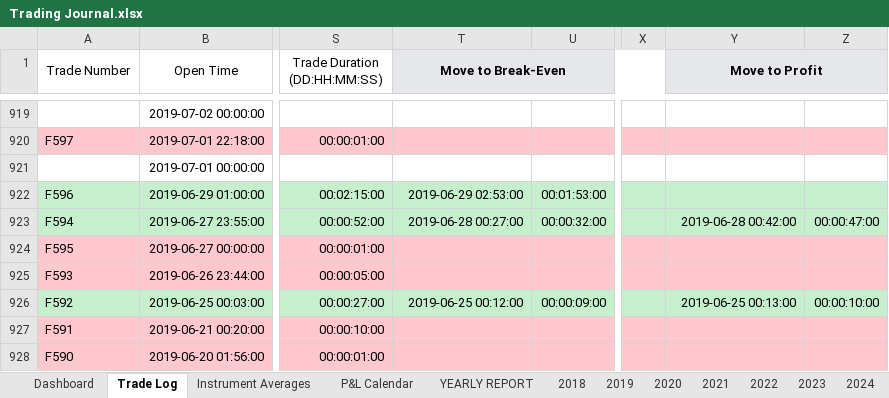
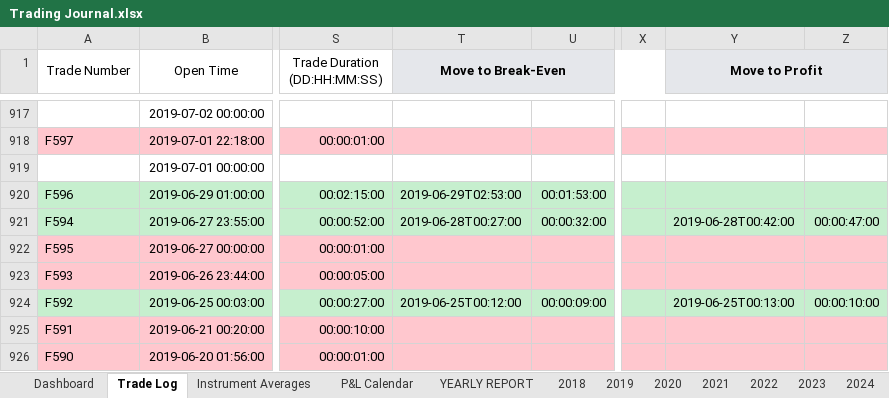
Before and after one commit to alexpsym/CODEX, an Excel workbook: journal/Trading Journal.xlsx, sheet Trade Log, drawn as a sheet; only a part is shown, gaps mark what is left out; values as stored, in another font and other column widths than the file's, no borders; conditional formats not drawn; addresses are those after the commit; the diff covers the shown part only; the diff names each change by its address in the sheet, - before the commit and + after, or states it on an @@ line.

```diff
--- a/journal/Trading Journal.xlsx (sheet Trade Log)
+++ b/journal/Trading Journal.xlsx (sheet Trade Log)
-T920 (Move to Break-Even): 2019-06-29 02:53:00
+T920 (Move to Break-Even): 2019-06-29T02:53:00
-T921 (Move to Break-Even): 2019-06-28 00:27:00
+T921 (Move to Break-Even): 2019-06-28T00:27:00
-Y921 (Move to Profit): 2019-06-28 00:42:00
+Y921 (Move to Profit): 2019-06-28T00:42:00
-T924 (Move to Break-Even): 2019-06-25 00:12:00
+T924 (Move to Break-Even): 2019-06-25T00:12:00
-Y924 (Move to Profit): 2019-06-25 00:13:00
+Y924 (Move to Profit): 2019-06-25T00:13:00
```
Also changed, not shown: 2 removed rows and 172 edited cells elsewhere in this sheet, sheet Instrument Averages, sheet Dashboard, sheet 2024, sheet YEARLY REPORT, sheet P&L Calendar, hidden cells, 5 other files.
